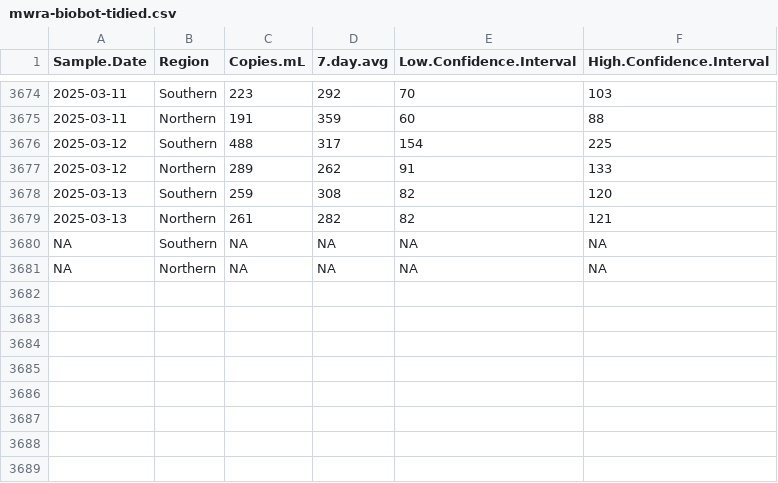
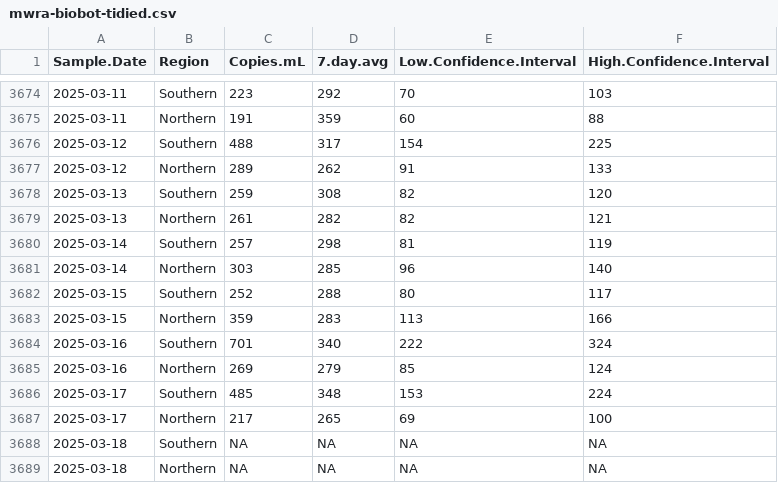
Before and after one commit to bensteinberg/mwra-biobot, a CSV file: mwra-biobot-tidied.csv, drawn as a sheet; only a part is shown, gaps mark what is left out; addresses are those after the commit; the diff names each change by its address in the sheet, - before the commit and + after, or states it on an @@ line.

Commit message:
Update from /media/file/mwradata20250321-data

```diff
--- a/mwra-biobot-tidied.csv
+++ b/mwra-biobot-tidied.csv
+row 3680: 2025-03-14 | Southern | 257 | 298 | 81 | 119
+row 3681: 2025-03-14 | Northern | 303 | 285 | 96 | 140
+row 3682: 2025-03-15 | Southern | 252 | 288 | 80 | 117
+row 3683: 2025-03-15 | Northern | 359 | 283 | 113 | 166
+row 3684: 2025-03-16 | Southern | 701 | 340 | 222 | 324
+row 3685: 2025-03-16 | Northern | 269 | 279 | 85 | 124
+row 3686: 2025-03-17 | Southern | 485 | 348 | 153 | 224
+row 3687: 2025-03-17 | Northern | 217 | 265 | 69 | 100
-A3688:A3689 (Sample.Date): NA
+A3688:A3689 (Sample.Date): 2025-03-18
```
Also changed, not shown: mwra-biobot.csv, 1 other file.
